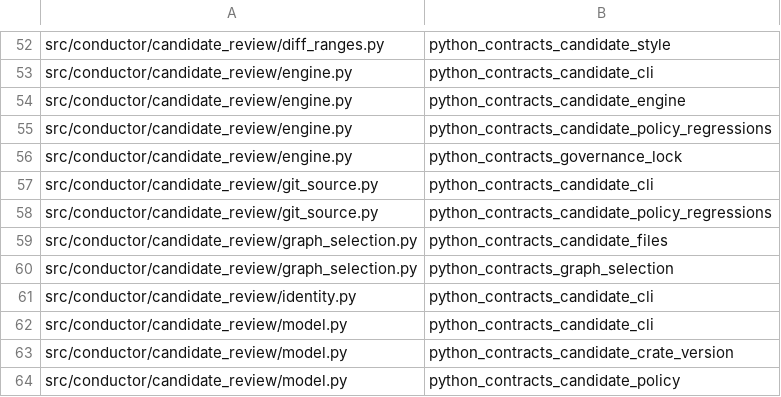
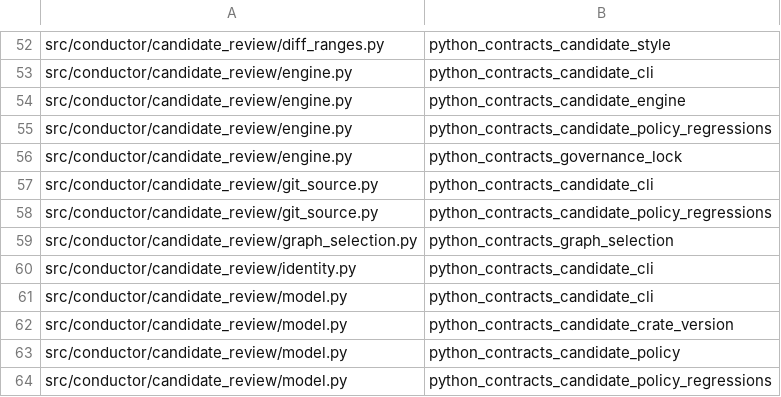
Before and after one commit to mcpirate17/llm-forge, a TSV file: native/conductor-native/src/python_contract_targets.tsv, drawn as a sheet; only a part is shown, gaps mark what is left out; the shorter side is filled out with more unchanged rows.

```diff
--- a/native/conductor-native/src/python_contract_targets.tsv
+++ b/native/conductor-native/src/python_contract_targets.tsv
@@ -58,3 +58,2 @@ src/conductor/candidate_review/git_source.py	python_contracts_candidate_cli
 src/conductor/candidate_review/git_source.py	python_contracts_candidate_policy_regressions
-src/conductor/candidate_review/graph_selection.py	python_contracts_candidate_files
 src/conductor/candidate_review/graph_selection.py	python_contracts_graph_selection
```
Also changed, not shown: 25 other files.
